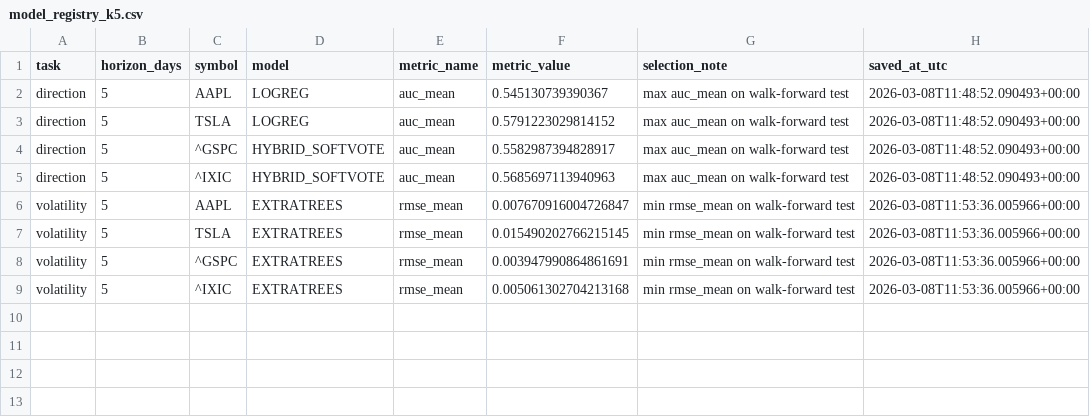
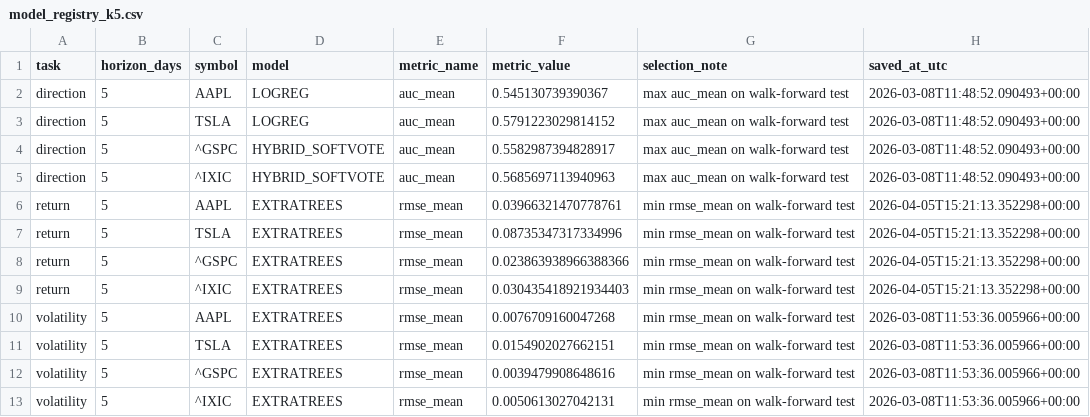
Before and after one commit to Asad600-star/Master_of_Degree, a CSV file: artifacts/model_registry_k5.csv, drawn as a sheet.

```diff
--- a/artifacts/model_registry_k5.csv
+++ b/artifacts/model_registry_k5.csv
@@ -5,5 +5,9 @@ direction,5,^GSPC,HYBRID_SOFTVOTE,auc_mean,0.5582987394828917,max auc_mean on wa
 direction,5,^IXIC,HYBRID_SOFTVOTE,auc_mean,0.5685697113940963,max auc_mean on walk-forward test,2026-03-08T11:48:52.090493+00:00
-volatility,5,AAPL,EXTRATREES,rmse_mean,0.007670916004726847,min rmse_mean on walk-forward test,2026-03-08T11:53:36.005966+00:00
-volatility,5,TSLA,EXTRATREES,rmse_mean,0.015490202766215145,min rmse_mean on walk-forward test,2026-03-08T11:53:36.005966+00:00
-volatility,5,^GSPC,EXTRATREES,rmse_mean,0.003947990864861691,min rmse_mean on walk-forward test,2026-03-08T11:53:36.005966+00:00
-volatility,5,^IXIC,EXTRATREES,rmse_mean,0.005061302704213168,min rmse_mean on walk-forward test,2026-03-08T11:53:36.005966+00:00
+return,5,AAPL,EXTRATREES,rmse_mean,0.03966321470778761,min rmse_mean on walk-forward test,2026-04-05T15:21:13.352298+00:00
+return,5,TSLA,EXTRATREES,rmse_mean,0.08735347317334996,min rmse_mean on walk-forward test,2026-04-05T15:21:13.352298+00:00
+return,5,^GSPC,EXTRATREES,rmse_mean,0.023863938966388366,min rmse_mean on walk-forward test,2026-04-05T15:21:13.352298+00:00
+return,5,^IXIC,EXTRATREES,rmse_mean,0.030435418921934403,min rmse_mean on walk-forward test,2026-04-05T15:21:13.352298+00:00
+volatility,5,AAPL,EXTRATREES,rmse_mean,0.0076709160047268,min rmse_mean on walk-forward test,2026-03-08T11:53:36.005966+00:00
+volatility,5,TSLA,EXTRATREES,rmse_mean,0.0154902027662151,min rmse_mean on walk-forward test,2026-03-08T11:53:36.005966+00:00
+volatility,5,^GSPC,EXTRATREES,rmse_mean,0.0039479908648616,min rmse_mean on walk-forward test,2026-03-08T11:53:36.005966+00:00
+volatility,5,^IXIC,EXTRATREES,rmse_mean,0.0050613027042131,min rmse_mean on walk-forward test,2026-03-08T11:53:36.005966+00:00
```
Also changed, not shown: artifacts/metrics_walk_return_k5.csv, 18 other files.
